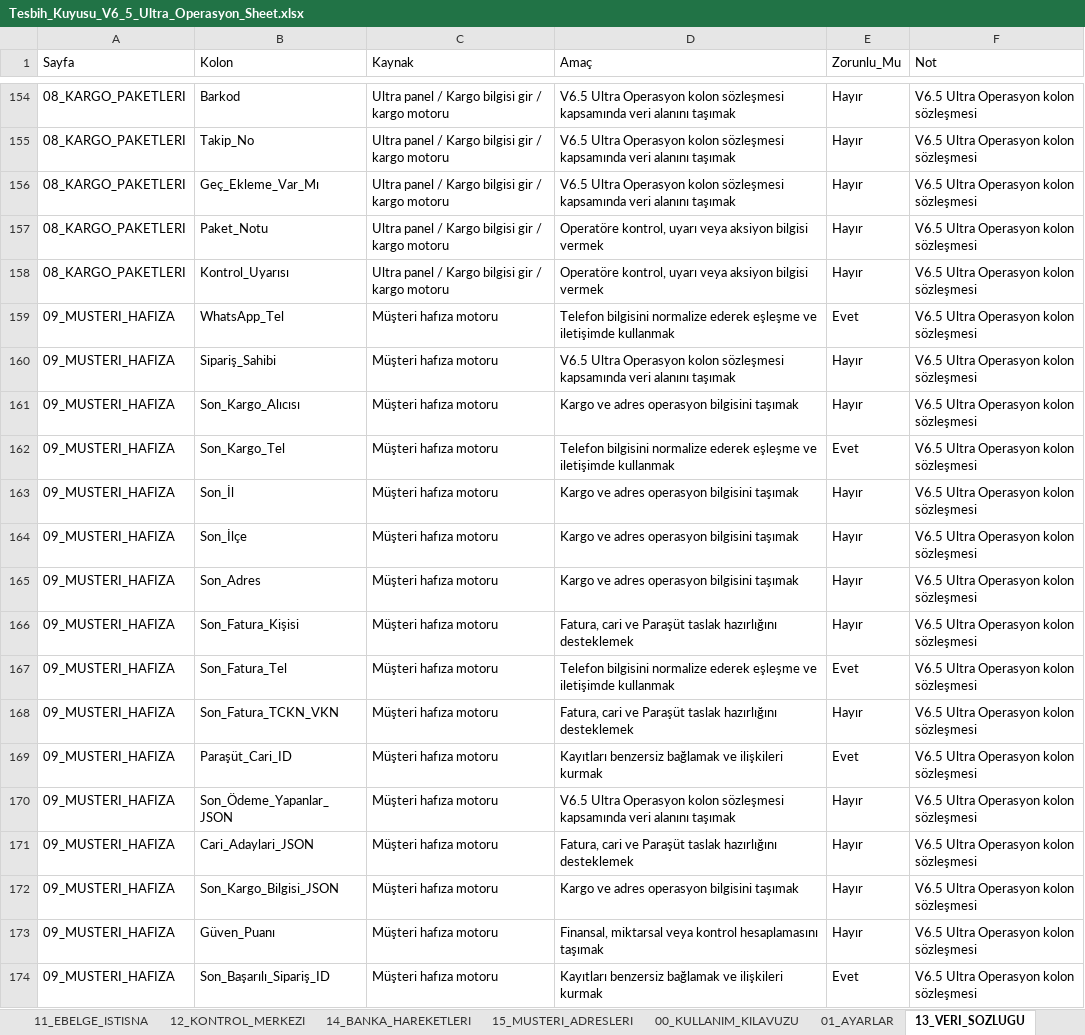
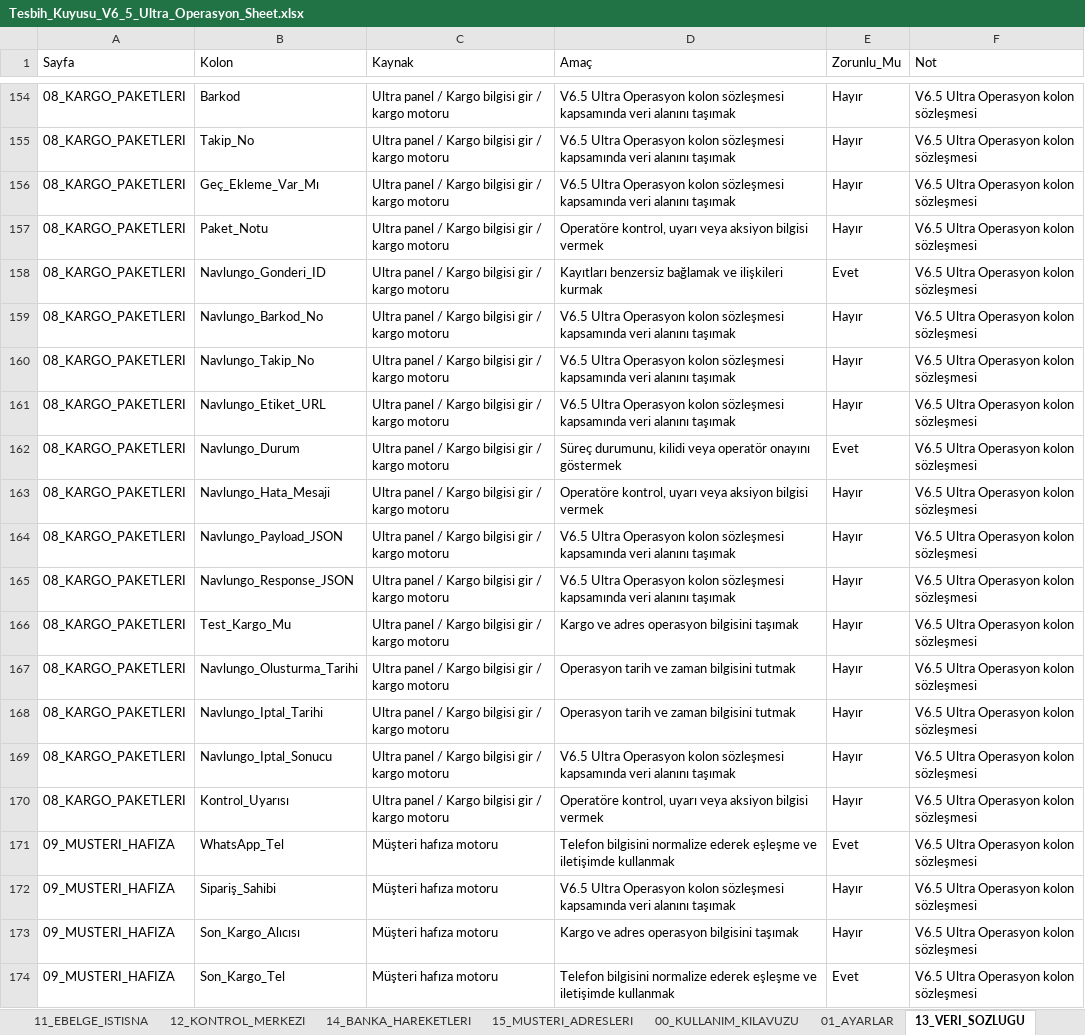
Before and after one commit to emrahcetin3553-a11y/tesbih-kuyusu-ultra-operasyon-paneli, an Excel workbook: 02_SHEET_SISTEM/Tesbih_Kuyusu_V6_5_Ultra_Operasyon_Sheet.xlsx, sheet 13_VERI_SOZLUGU, drawn as a sheet; only a part is shown, gaps mark what is left out; the shorter side is filled out with more unchanged rows; values as stored, in another font and other column widths than the file's, no borders; the diff names each change by its address in the sheet, - before the commit and + after, or states it on an @@ line.

Commit message:
add v6.5 navlungo qa cargo integration gates

```diff
--- a/02_SHEET_SISTEM/Tesbih_Kuyusu_V6_5_Ultra_Operasyon_Sheet.xlsx (sheet 13_VERI_SOZLUGU)
+++ b/02_SHEET_SISTEM/Tesbih_Kuyusu_V6_5_Ultra_Operasyon_Sheet.xlsx (sheet 13_VERI_SOZLUGU)
+row 158: 08_KARGO_PAKETLERI | Navlungo_Gonderi_ID | Ultra panel / Kargo bilgisi gir / kargo motoru | Kayıtları benzersiz bağlamak ve ilişkileri kurmak | Evet | V6.5 Ultra Operasyon kolon sözleşmesi
+row 159: 08_KARGO_PAKETLERI | Navlungo_Barkod_No | Ultra panel / Kargo bilgisi gir / kargo motoru | V6.5 Ultra Operasyon kolon sözleşmesi kapsamında veri alanını taşımak | Hayır | V6.5 Ultra Operasyon kolon sözleşmesi
+row 160: 08_KARGO_PAKETLERI | Navlungo_Takip_No | Ultra panel / Kargo bilgisi gir / kargo motoru | V6.5 Ultra Operasyon kolon sözleşmesi kapsamında veri alanını taşımak | Hayır | V6.5 Ultra Operasyon kolon sözleşmesi
+row 161: 08_KARGO_PAKETLERI | Navlungo_Etiket_URL | Ultra panel / Kargo bilgisi gir / kargo motoru | V6.5 Ultra Operasyon kolon sözleşmesi kapsamında veri alanını taşımak | Hayır | V6.5 Ultra Operasyon kolon sözleşmesi
+row 162: 08_KARGO_PAKETLERI | Navlungo_Durum | Ultra panel / Kargo bilgisi gir / kargo motoru | Süreç durumunu, kilidi veya operatör onayını göstermek | Evet | V6.5 Ultra Operasyon kolon sözleşmesi
+row 163: 08_KARGO_PAKETLERI | Navlungo_Hata_Mesaji | Ultra panel / Kargo bilgisi gir / kargo motoru | Operatöre kontrol, uyarı veya aksiyon bilgisi vermek | Hayır | V6.5 Ultra Operasyon kolon sözleşmesi
+row 164: 08_KARGO_PAKETLERI | Navlungo_Payload_JSON | Ultra panel / Kargo bilgisi gir / kargo motoru | V6.5 Ultra Operasyon kolon sözleşmesi kapsamında veri alanını taşımak | Hayır | V6.5 Ultra Operasyon kolon sözleşmesi
+row 165: 08_KARGO_PAKETLERI | Navlungo_Response_JSON | Ultra panel / Kargo bilgisi gir / kargo motoru | V6.5 Ultra Operasyon kolon sözleşmesi kapsamında veri alanını taşımak | Hayır | V6.5 Ultra Operasyon kolon sözleşmesi
+row 166: 08_KARGO_PAKETLERI | Test_Kargo_Mu | Ultra panel / Kargo bilgisi gir / kargo motoru | Kargo ve adres operasyon bilgisini taşımak | Hayır | V6.5 Ultra Operasyon kolon sözleşmesi
+row 167: 08_KARGO_PAKETLERI | Navlungo_Olusturma_Tarihi | Ultra panel / Kargo bilgisi gir / kargo motoru | Operasyon tarih ve zaman bilgisini tutmak | Hayır | V6.5 Ultra Operasyon kolon sözleşmesi
+row 168: 08_KARGO_PAKETLERI | Navlungo_Iptal_Tarihi | Ultra panel / Kargo bilgisi gir / kargo motoru | Operasyon tarih ve zaman bilgisini tutmak | Hayır | V6.5 Ultra Operasyon kolon sözleşmesi
+row 169: 08_KARGO_PAKETLERI | Navlungo_Iptal_Sonucu | Ultra panel / Kargo bilgisi gir / kargo motoru | V6.5 Ultra Operasyon kolon sözleşmesi kapsamında veri alanını taşımak | Hayır | V6.5 Ultra Operasyon kolon sözleşmesi
```
Also changed, not shown: sheet 08_KARGO_PAKETLERI, sheet 01_AYARLAR, 8 other files.
